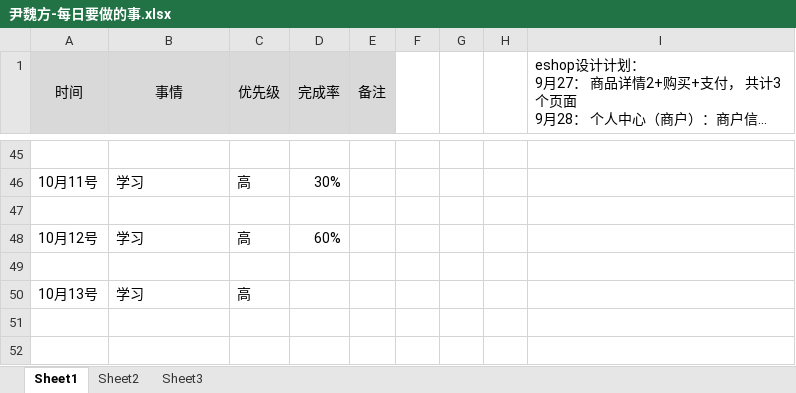
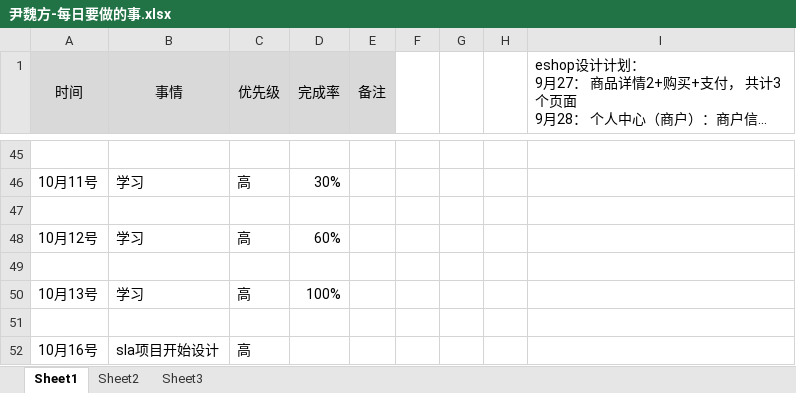
Before and after one commit to bird-start/eshop-doc, an Excel workbook: 交流管理/项目日报/尹魏方-每日要做的事.xlsx, sheet Sheet1, drawn as a sheet; only a part is shown, gaps mark what is left out; long unchanged cells end in …; values as stored, in another font and other column widths than the file's, no borders; the diff names each change by its address in the sheet, - before the commit and + after, or states it on an @@ line.

```diff
--- a/交流管理/项目日报/尹魏方-每日要做的事.xlsx (sheet Sheet1)
+++ b/交流管理/项目日报/尹魏方-每日要做的事.xlsx (sheet Sheet1)
-D50 (完成率): (empty)
+D50 (完成率): 100%
+row 51: (empty)
+row 52: 10月16号 | sla项目开始设计 | 高
```
Also changed, not shown: 交流管理/项目日报/宋雪-每日要做的事.xlsx.
